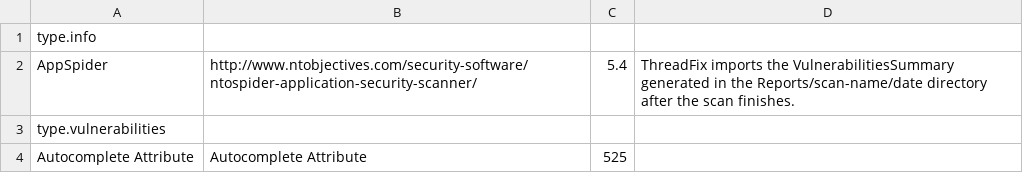
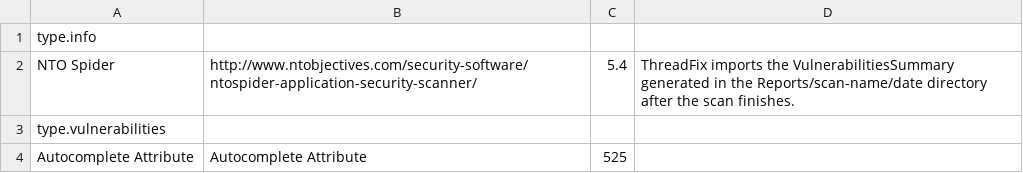
Before and after one commit to denimgroup/threadfix, a CSV file: threadfix-main/src/main/resources/bootstrap/scanners/nto.csv, drawn as a sheet; only a part is shown.

Commit message:
DGTF-1940 fixes NTO Spider -> AppSpider

```diff
--- a/threadfix-main/src/main/resources/bootstrap/scanners/nto.csv
+++ b/threadfix-main/src/main/resources/bootstrap/scanners/nto.csv
@@ -1,3 +1,3 @@
 type.info,,,
-AppSpider,http://www.ntobjectives.com/security-software/ntospider-application-security-scanner/,5.4,ThreadFix imports the VulnerabilitiesSummary generated in the Reports/scan-name/date directory after the scan finishes.,
+NTO Spider,http://www.ntobjectives.com/security-software/ntospider-application-security-scanner/,5.4,ThreadFix imports the VulnerabilitiesSummary generated in the Reports/scan-name/date directory after the scan finishes.,
 type.vulnerabilities,,,
```
